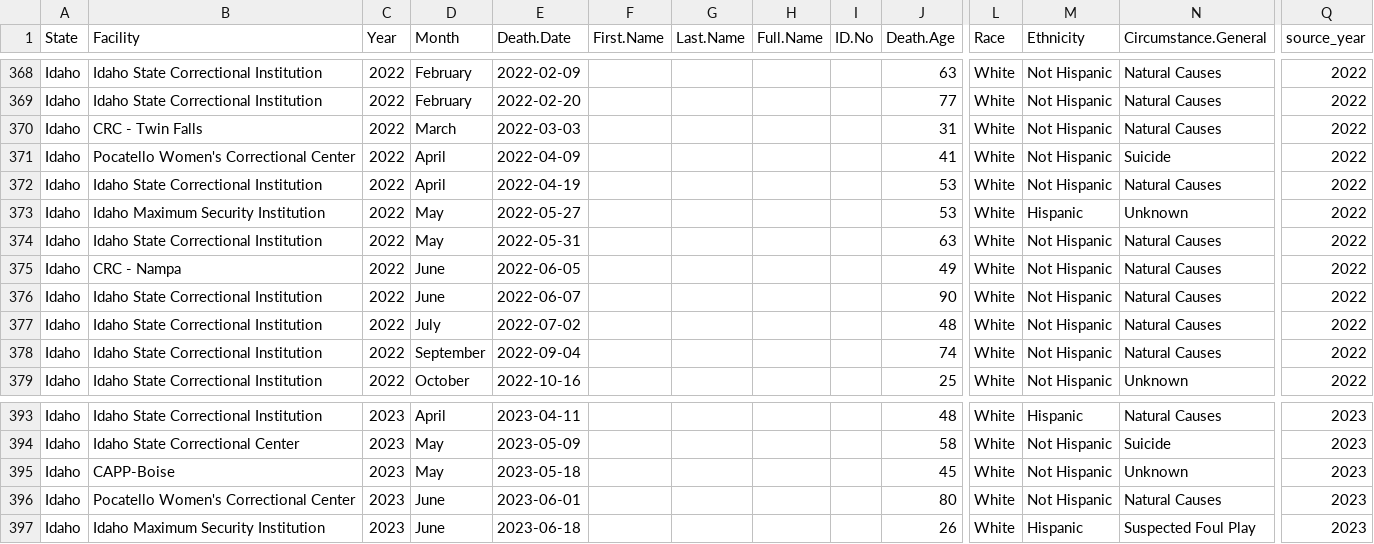
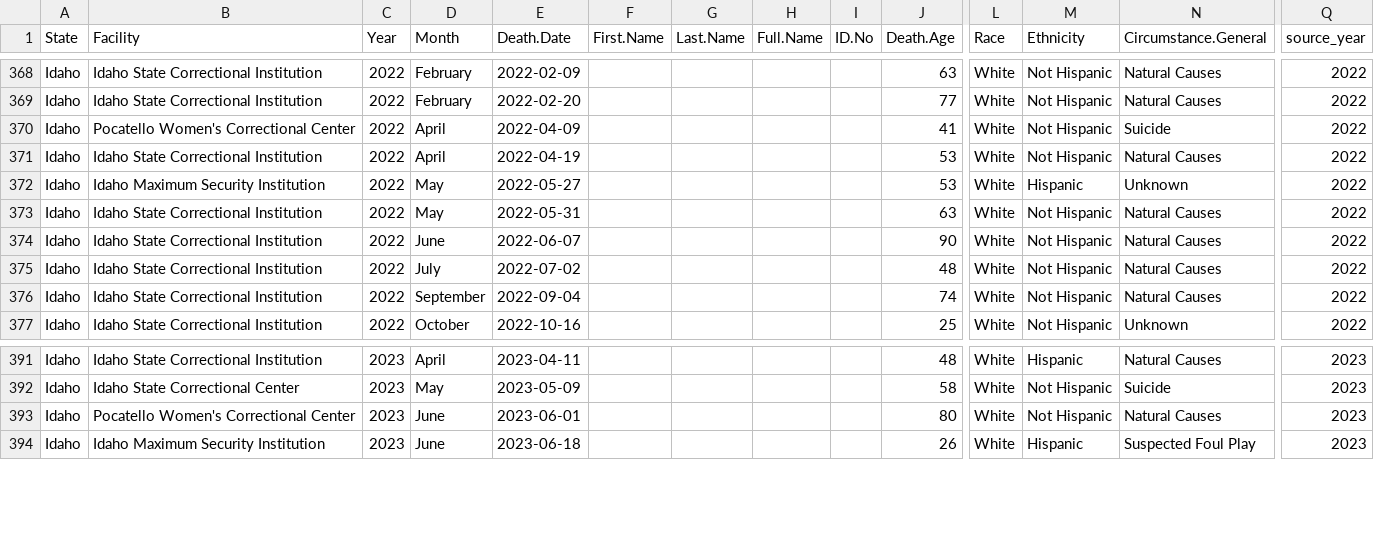
Before and after one commit to uclalawcovid19behindbars/custodial_mortality_project, a CSV file: Data/Raw/Deaths/Individual/ID-Individual.csv, drawn as a sheet; only a part is shown, gaps mark what is left out; rows hold the shown columns only; the diff names each change by its address in the sheet, - before the commit and + after, or states it on an @@ line.

Commit message:
updated data

```diff
--- a/Data/Raw/Deaths/Individual/ID-Individual.csv
+++ b/Data/Raw/Deaths/Individual/ID-Individual.csv
-row 370: Idaho | CRC - Twin Falls | 2022 | March | 2022-03-03 |  |  |  |  | 31 | White | Not Hispanic | Natural Causes | 2022
-row 375: Idaho | CRC - Nampa | 2022 | June | 2022-06-05 |  |  |  |  | 49 | White | Not Hispanic | Natural Causes | 2022
-row 395: Idaho | CAPP-Boise | 2023 | May | 2023-05-18 |  |  |  |  | 45 | White | Not Hispanic | Unknown | 2023
```
Also changed, not shown: Data/Output/prison_agency_counts_2019-2024.csv, Data/Raw/Deaths/Individual/WA-Individual.csv, 1 other file.
